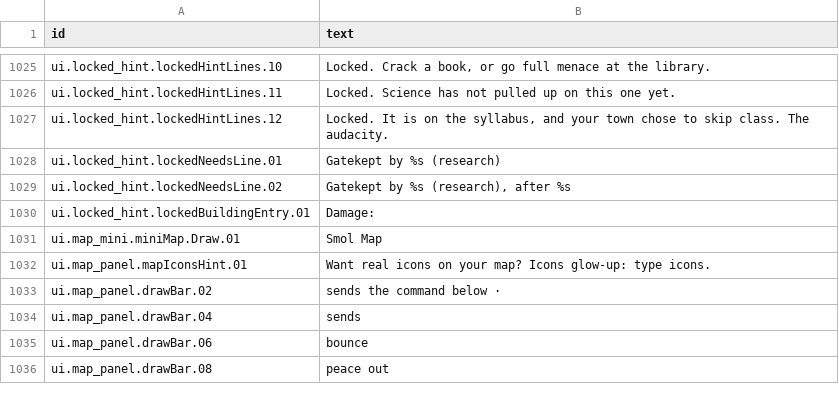
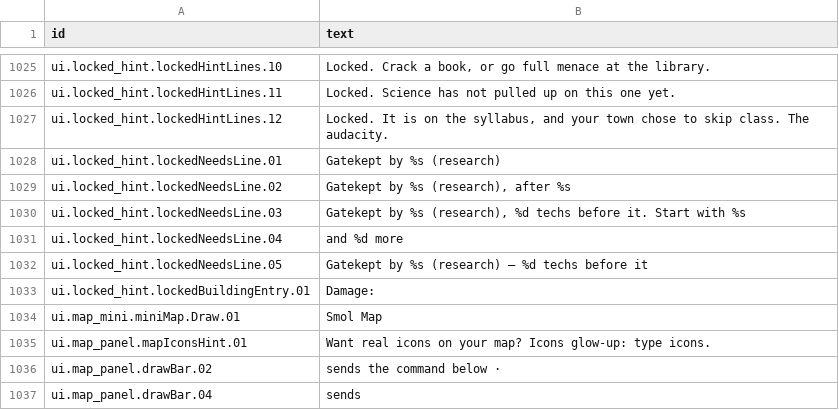
Before and after one commit to espresso20/ageforge, a CSV file: words/vibe/screens-and-help.csv, drawn as a sheet; only a part is shown, gaps mark what is left out; the shorter side is filled out with more unchanged rows; the diff names each change by its address in the sheet, - before the commit and + after, or states it on an @@ line.

Commit message:
feat(vibe): add rows for new locked needs line formats

```diff
--- a/words/vibe/screens-and-help.csv
+++ b/words/vibe/screens-and-help.csv
+row 1030: ui.locked_hint.lockedNeedsLine.03 | Gatekept by %s (research), %d techs before it. Start with %s
+row 1031: ui.locked_hint.lockedNeedsLine.04 | and %d more
+row 1032: ui.locked_hint.lockedNeedsLine.05 | Gatekept by %s (research) — %d techs before it
```
